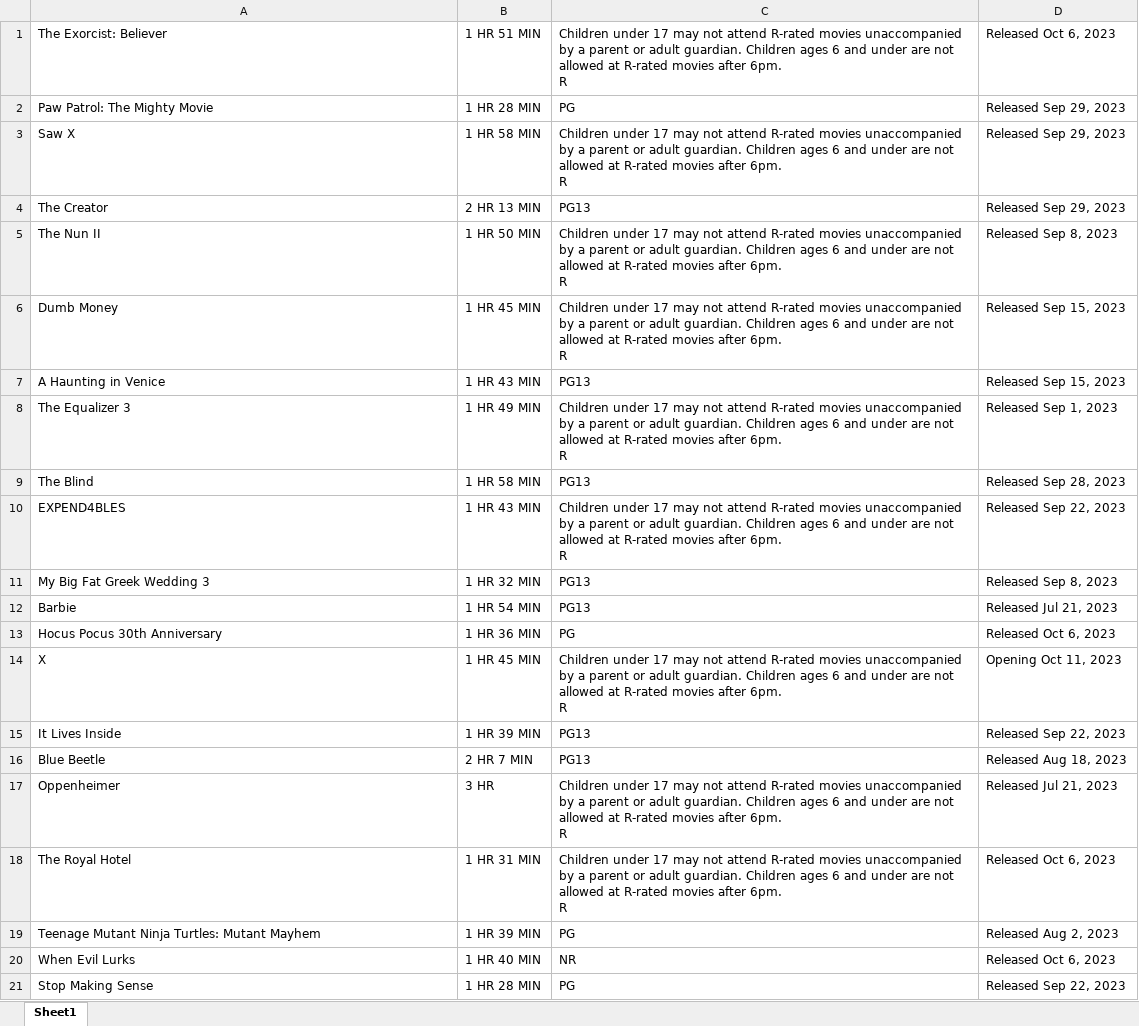
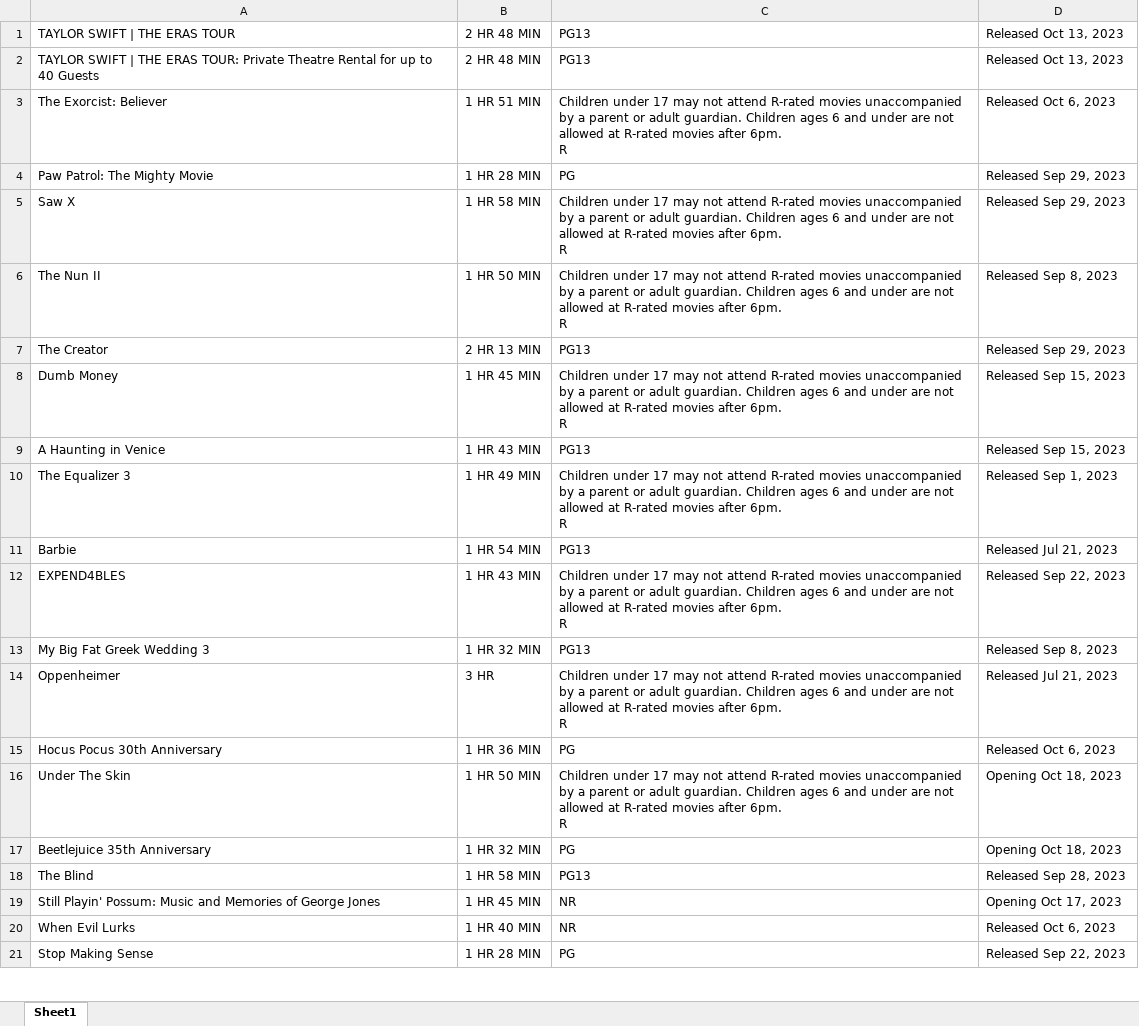
Before and after one commit to rezahusain/RPA-Projects, an Excel workbook: Movies.xlsx, sheet Sheet1, drawn as a sheet; only a part is shown; values as stored, in another font and other column widths than the file's, no borders; removed rows and columns are numbered as before the commit, all else as after; ↵ is a line break in a cell; the diff names each change by its address in the sheet, - before the commit and + after, or states it on an @@ line.

Commit message:
Added the ability to store all the movies in an excel sheet an then send it to a specific email

```diff
--- a/Movies.xlsx (sheet Sheet1)
+++ b/Movies.xlsx (sheet Sheet1)
+row 1: TAYLOR SWIFT | THE ERAS TOUR | 2 HR 48 MIN | PG13 | Released Oct 13, 2023
+row 2: TAYLOR SWIFT | THE ERAS TOUR: Private Theatre Rental for up to 40 Guests | 2 HR 48 MIN | PG13 | Released Oct 13, 2023
@@ row 5 moved to row 6: The Nun II @@
-row 9: The Blind | 1 HR 58 MIN | PG13 | Released Sep 28, 2023
@@ row 12 moved to row 11: Barbie @@
@@ row 17 moved to row 14: Oppenheimer @@
-A16: X
+A16: Under The Skin
-B16: 1 HR 45 MIN
+B16: 1 HR 50 MIN
-D16: Opening Oct 11, 2023
+D16: Opening Oct 18, 2023
+row 17: Beetlejuice 35th Anniversary | 1 HR 32 MIN | PG | Opening Oct 18, 2023
-A18: It Lives Inside
+A18: The Blind
-B18: 1 HR 39 MIN
+B18: 1 HR 58 MIN
-D18: Released Sep 22, 2023
+D18: Released Sep 28, 2023
-row 16: Blue Beetle | 2 HR 7 MIN | PG13 | Released Aug 18, 2023
-row 18: The Royal Hotel | 1 HR 31 MIN | Children under 17 may not attend R-rated movies unaccompanied by a parent or adult guardian. Children ages 6 and under are not allowed at R-rated movies after 6pm. ↵ R | Released Oct 6, 2023
-row 19: Teenage Mutant Ninja Turtles: Mutant Mayhem | 1 HR 39 MIN | PG | Released Aug 2, 2023
+row 19: Still Playin' Possum: Music and Memories of George Jones | 1 HR 45 MIN | NR | Opening Oct 17, 2023
```
Also changed, not shown: 4 other files.
